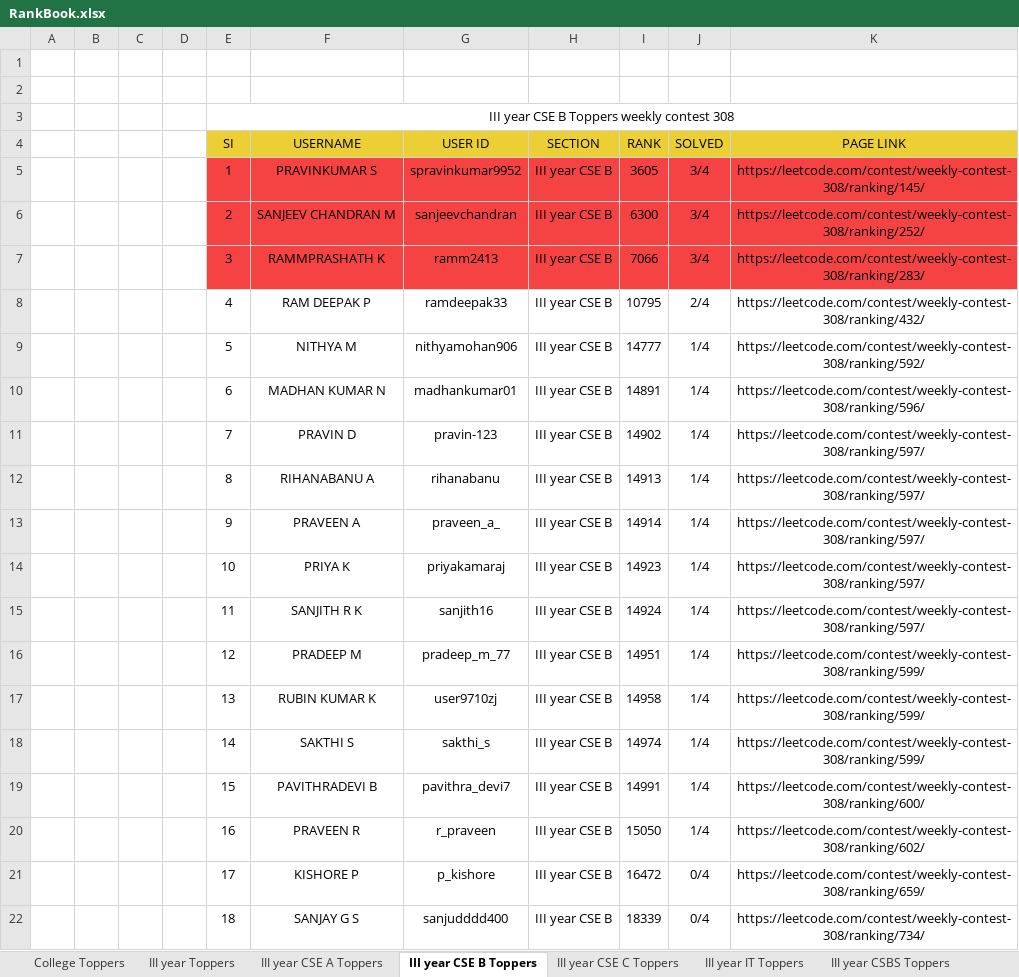
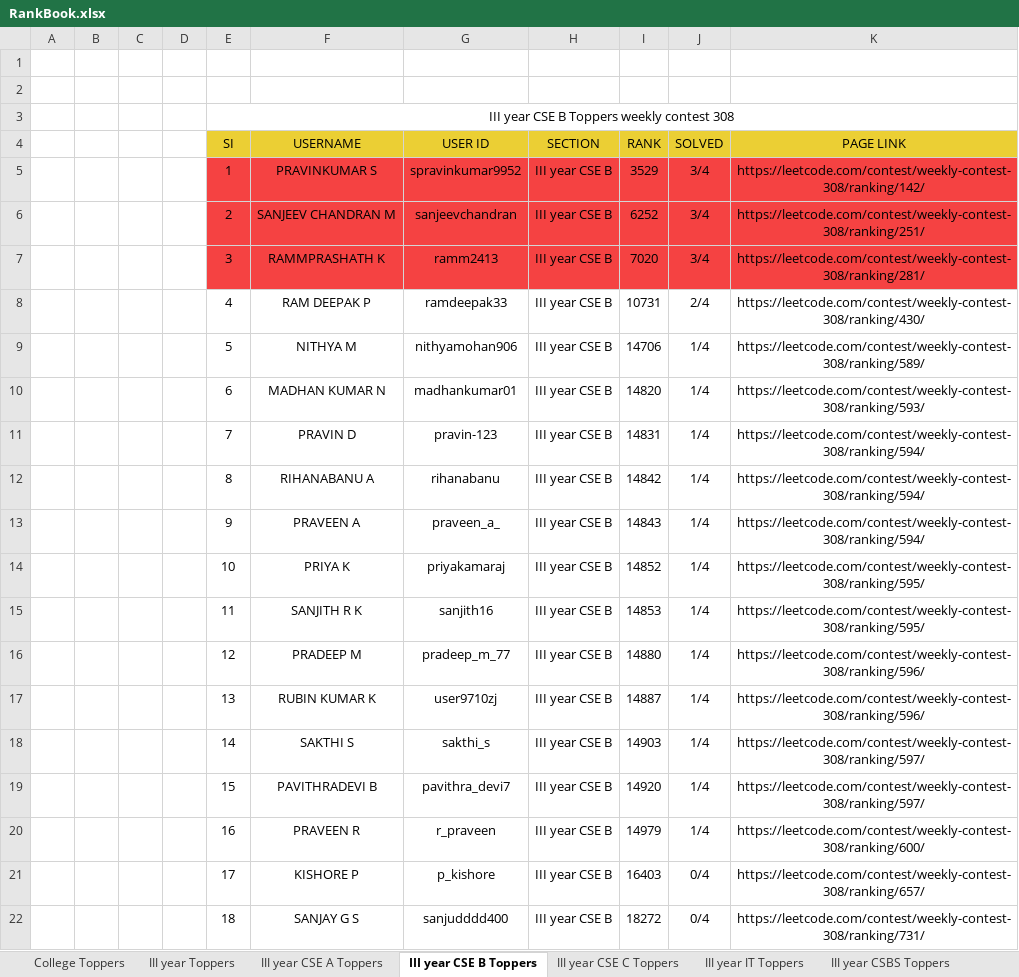
Before and after one commit to bala74923/FetchiPy, an Excel workbook: OUTPUT/RankBook.xlsx, sheet III year CSE B Toppers, drawn as a sheet; only a part is shown; values as stored, in another font and other column widths than the file's, no borders; the diff covers the shown part only; the diff names each change by its address in the sheet, - before the commit and + after, or states it on an @@ line.

```diff
--- a/OUTPUT/RankBook.xlsx (sheet III year CSE B Toppers)
+++ b/OUTPUT/RankBook.xlsx (sheet III year CSE B Toppers)
-I5 (RANK): 3605
+I5 (RANK): 3529
-K5 (PAGE LINK): https://leetcode.com/contest/weekly-contest-308/ranking/145/
+K5 (PAGE LINK): https://leetcode.com/contest/weekly-contest-308/ranking/142/
-I6 (RANK): 6300
+I6 (RANK): 6252
-K6 (PAGE LINK): https://leetcode.com/contest/weekly-contest-308/ranking/252/
+K6 (PAGE LINK): https://leetcode.com/contest/weekly-contest-308/ranking/251/
-I7 (RANK): 7066
+I7 (RANK): 7020
-K7 (PAGE LINK): https://leetcode.com/contest/weekly-contest-308/ranking/283/
+K7 (PAGE LINK): https://leetcode.com/contest/weekly-contest-308/ranking/281/
-I8 (RANK): 10795
+I8 (RANK): 10731
-K8 (PAGE LINK): https://leetcode.com/contest/weekly-contest-308/ranking/432/
+K8 (PAGE LINK): https://leetcode.com/contest/weekly-contest-308/ranking/430/
-I9 (RANK): 14777
+I9 (RANK): 14706
-K9 (PAGE LINK): https://leetcode.com/contest/weekly-contest-308/ranking/592/
+K9 (PAGE LINK): https://leetcode.com/contest/weekly-contest-308/ranking/589/
-I10 (RANK): 14891
+I10 (RANK): 14820
-K10 (PAGE LINK): https://leetcode.com/contest/weekly-contest-308/ranking/596/
+K10 (PAGE LINK): https://leetcode.com/contest/weekly-contest-308/ranking/593/
-I11 (RANK): 14902
+I11 (RANK): 14831
-K11:K13 (PAGE LINK): https://leetcode.com/contest/weekly-contest-308/ranking/597/
+K11:K13 (PAGE LINK): https://leetcode.com/contest/weekly-contest-308/ranking/594/
-I12 (RANK): 14913
+I12 (RANK): 14842
-I13 (RANK): 14914
+I13 (RANK): 14843
-I14 (RANK): 14923
+I14 (RANK): 14852
-K14:K15 (PAGE LINK): https://leetcode.com/contest/weekly-contest-308/ranking/597/
+K14:K15 (PAGE LINK): https://leetcode.com/contest/weekly-contest-308/ranking/595/
-I15 (RANK): 14924
+I15 (RANK): 14853
-I16 (RANK): 14951
+I16 (RANK): 14880
-K16:K17 (PAGE LINK): https://leetcode.com/contest/weekly-contest-308/ranking/599/
+K16:K17 (PAGE LINK): https://leetcode.com/contest/weekly-contest-308/ranking/596/
-I17 (RANK): 14958
+I17 (RANK): 14887
-I18 (RANK): 14974
+I18 (RANK): 14903
-K18 (PAGE LINK): https://leetcode.com/contest/weekly-contest-308/ranking/599/
+K18 (PAGE LINK): https://leetcode.com/contest/weekly-contest-308/ranking/597/
-I19 (RANK): 14991
+I19 (RANK): 14920
-K19 (PAGE LINK): https://leetcode.com/contest/weekly-contest-308/ranking/600/
+K19 (PAGE LINK): https://leetcode.com/contest/weekly-contest-308/ranking/597/
-I20 (RANK): 15050
+I20 (RANK): 14979
-K20 (PAGE LINK): https://leetcode.com/contest/weekly-contest-308/ranking/602/
+K20 (PAGE LINK): https://leetcode.com/contest/weekly-contest-308/ranking/600/
-I21 (RANK): 16472
+I21 (RANK): 16403
-K21 (PAGE LINK): https://leetcode.com/contest/weekly-contest-308/ranking/659/
+K21 (PAGE LINK): https://leetcode.com/contest/weekly-contest-308/ranking/657/
-I22 (RANK): 18339
+I22 (RANK): 18272
-K22 (PAGE LINK): https://leetcode.com/contest/weekly-contest-308/ranking/734/
+K22 (PAGE LINK): https://leetcode.com/contest/weekly-contest-308/ranking/731/
```
Also changed, not shown: 46 edited cells elsewhere in this sheet, sheet College Toppers, sheet III year Toppers, sheet III year CSE A Toppers, sheet III year CSE C Toppers, sheet III year AI & DS Toppers, sheet III year CCE Toppers, 5 more sheets, OUTPUT/ChartBook.xlsx, OUTPUT/Department RankBook.xlsx, 10 other files.
